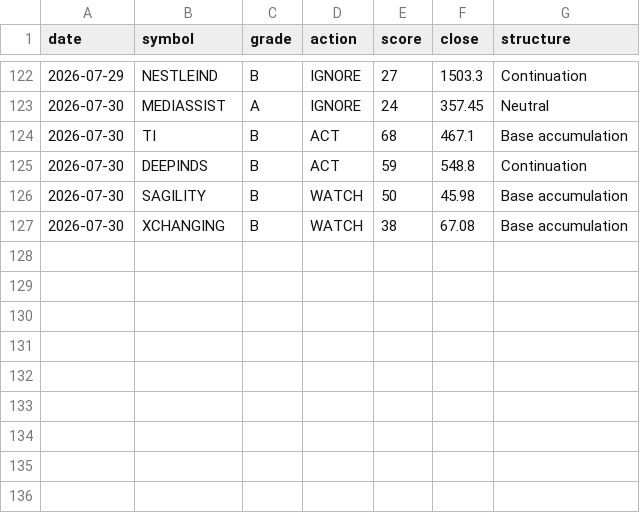
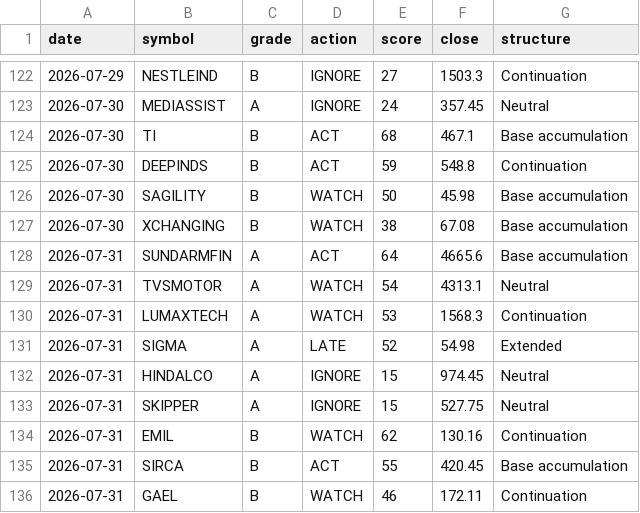
Before and after one commit to CGK0101/Smart-Money-Screener, a CSV file: data/signals.csv, drawn as a sheet; only a part is shown, gaps mark what is left out; the diff names each change by its address in the sheet, - before the commit and + after, or states it on an @@ line.

```diff
--- a/data/signals.csv
+++ b/data/signals.csv
+row 128: 2026-07-31 | SUNDARMFIN | A | ACT | 64 | 4665.6 | Base accumulation
+row 129: 2026-07-31 | TVSMOTOR | A | WATCH | 54 | 4313.1 | Neutral
+row 130: 2026-07-31 | LUMAXTECH | A | WATCH | 53 | 1568.3 | Continuation
+row 131: 2026-07-31 | SIGMA | A | LATE | 52 | 54.98 | Extended
+row 132: 2026-07-31 | HINDALCO | A | IGNORE | 15 | 974.45 | Neutral
+row 133: 2026-07-31 | SKIPPER | A | IGNORE | 15 | 527.75 | Neutral
+row 134: 2026-07-31 | EMIL | B | WATCH | 62 | 130.16 | Continuation
+row 135: 2026-07-31 | SIRCA | B | ACT | 55 | 420.45 | Base accumulation
+row 136: 2026-07-31 | GAEL | B | WATCH | 46 | 172.11 | Continuation
```
Also changed, not shown: data/events/bulk.csv, data/events/fo_oi.csv, 5 other files.
